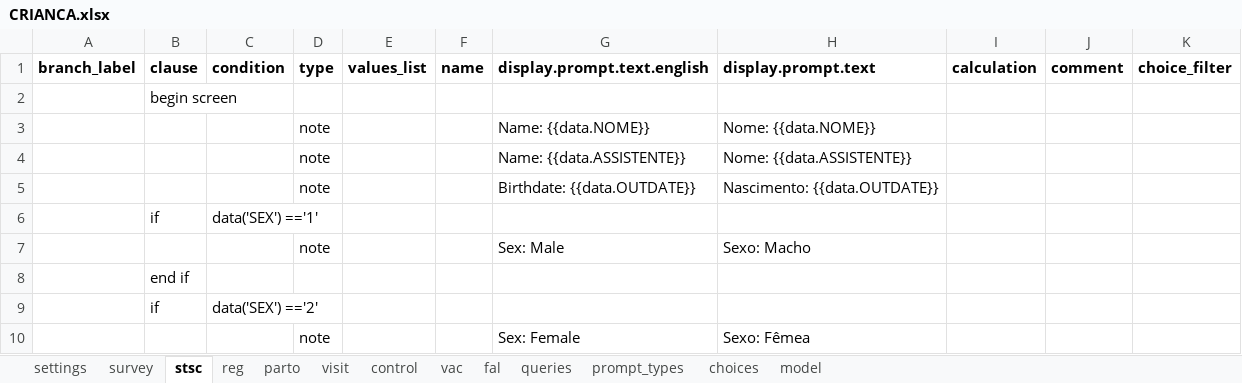
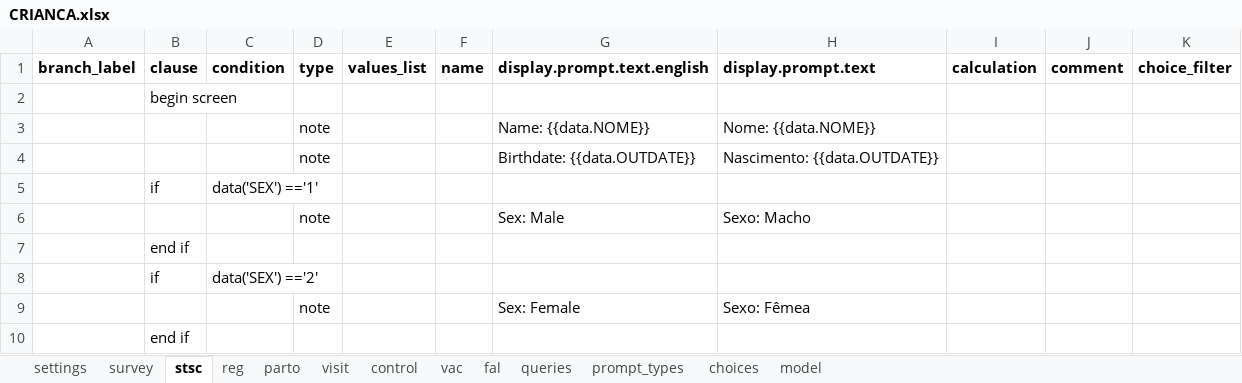
Before and after one commit to BandimHealthProject/freebase, an Excel workbook: app/config/tables/CRIANCA/forms/CRIANCA/CRIANCA.xlsx, sheet stsc, drawn as a sheet; only a part is shown; the shorter side is filled out with more unchanged rows; values as stored, in another font and other column widths than the file's, no borders; the diff names each change by its address in the sheet, - before the commit and + after, or states it on an @@ line.

```diff
--- a/app/config/tables/CRIANCA/forms/CRIANCA/CRIANCA.xlsx (sheet stsc)
+++ b/app/config/tables/CRIANCA/forms/CRIANCA/CRIANCA.xlsx (sheet stsc)
-row 4:  |  |  | note |  |  | Name: {{data.ASSISTENTE}} | Nome: {{data.ASSISTENTE}}
```
Also changed, not shown: app/config/tables/GRAVIDA_VISIT/forms/GRAVIDA_VISIT/GRAVIDA_VISIT.xlsx, app/config/tables/MIF/forms/MIF/MIF.xlsx, 5 other files.
